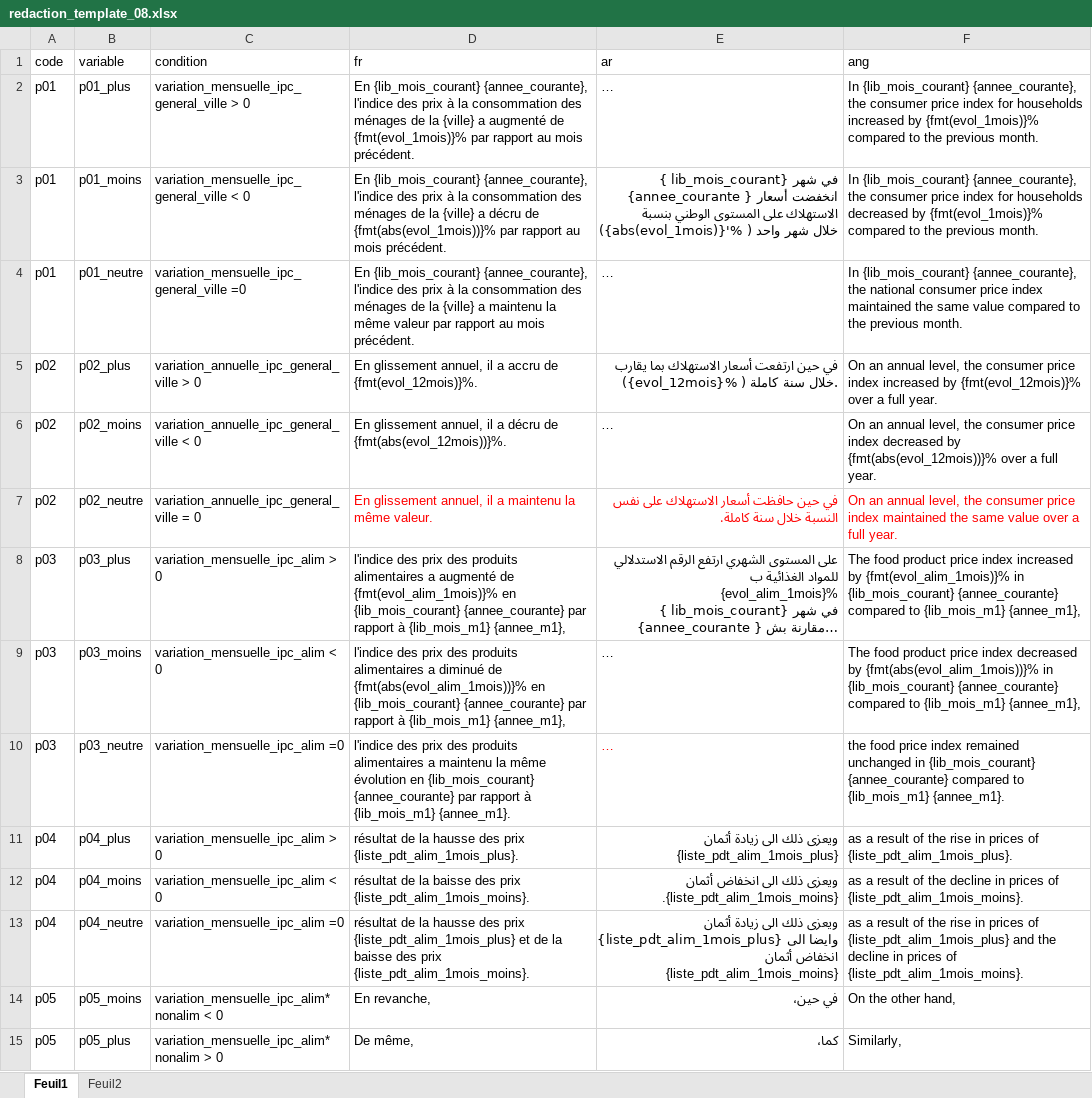
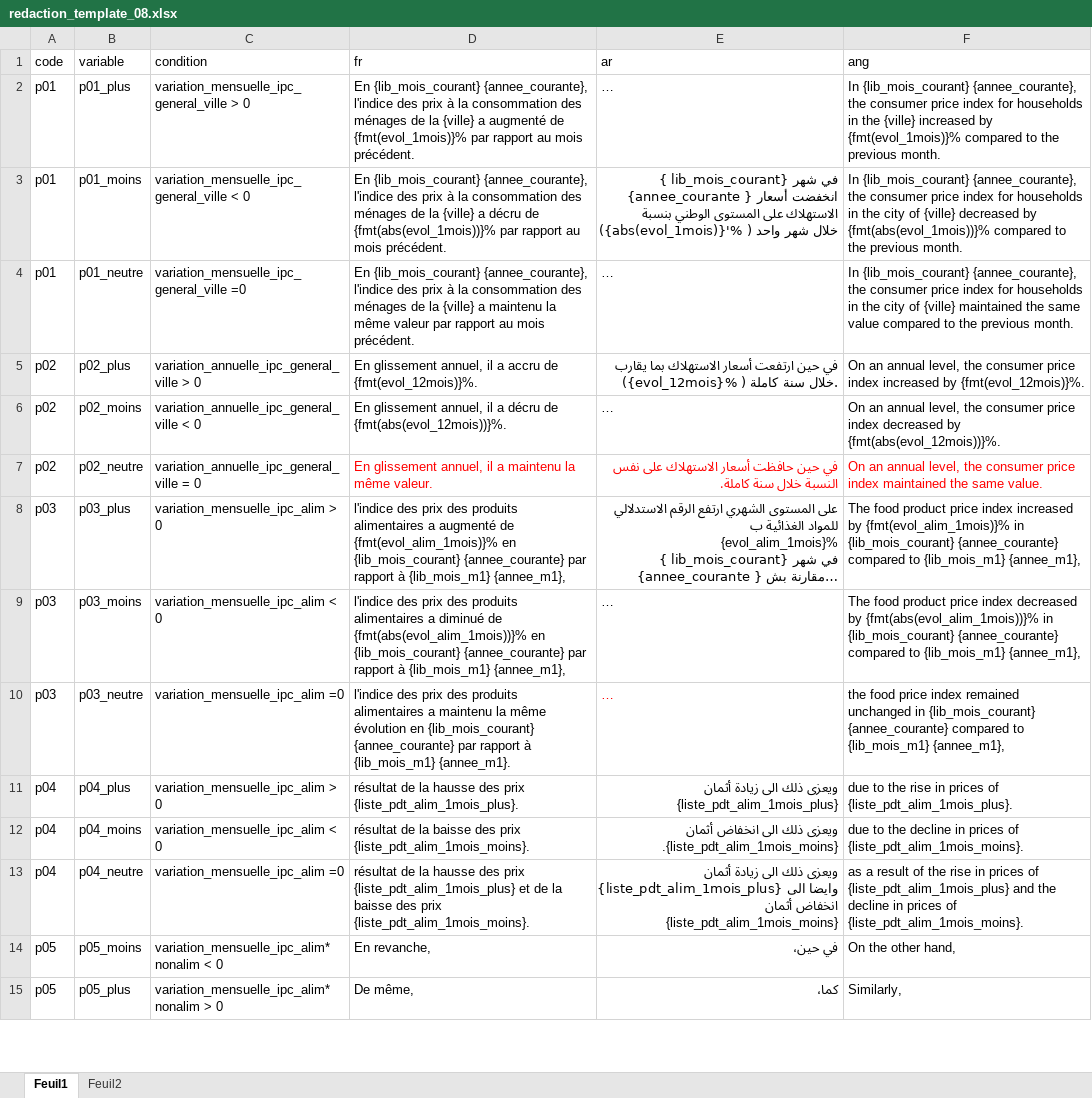
Before and after one commit to zhalhalhcp/IPC_Tanger_Evolution_Word, an Excel workbook: Input/redaction_template_08.xlsx, sheet Feuil1, drawn as a sheet; only a part is shown; long unchanged cells end in …; values as stored, in another font and other column widths than the file's, no borders; the diff covers the shown part only; the diff names each change by its address in the sheet, - before the commit and + after, or states it on an @@ line.

```diff
--- a/Input/redaction_template_08.xlsx (sheet Feuil1)
+++ b/Input/redaction_template_08.xlsx (sheet Feuil1)
-F2 (ang): …for households increased by…
+F2 (ang): …for households in the {ville} increased by…
-F3 (ang): …for households decreased by {fmt(evol_1mois)}% compared to…
+F3 (ang): …for households in the city of {ville} decreased by {fmt(abs(evol_1mois))}% compared to…
-F4 (ang): …{annee_courante}, the national consumer price index maintained the…
+F4 (ang): …{annee_courante}, the consumer price index for households in the city of {ville} maintained the…
-F5 (ang): …increased by {fmt(evol_12mois)}% over a full year.
+F5 (ang): …increased by {fmt(evol_12mois)}%.
-F6 (ang): …decreased by {fmt(abs(evol_12mois))}% over a full year.
+F6 (ang): …decreased by {fmt(abs(evol_12mois))}%.
-F7 (ang): …the same value over a full year.
+F7 (ang): …the same value.
-F10 (ang): …to {lib_mois_m1} {annee_m1}.
+F10 (ang): …to {lib_mois_m1} {annee_m1},
-F11 (ang): as a result of the rise…
+F11 (ang): due to the rise…
-F12 (ang): as a result of the decline…
+F12 (ang): due to the decline…
```
Also changed, not shown: 6 added rows and 62 edited cells elsewhere in this sheet, Input/redaction_template_10.xlsx, Input/redaction_template_17.xlsx, 38 other files.
